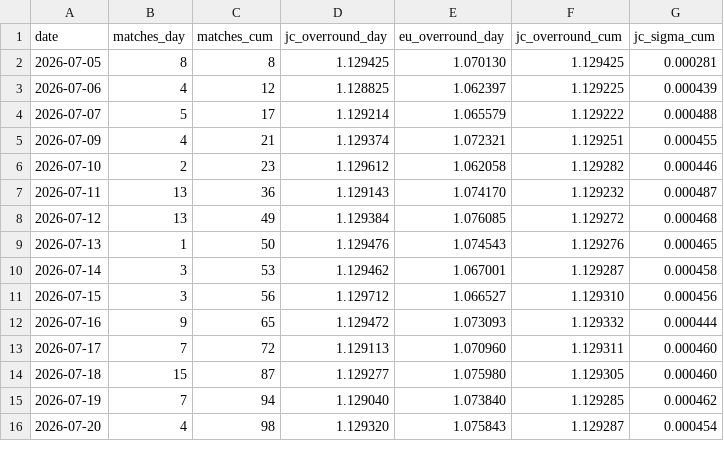
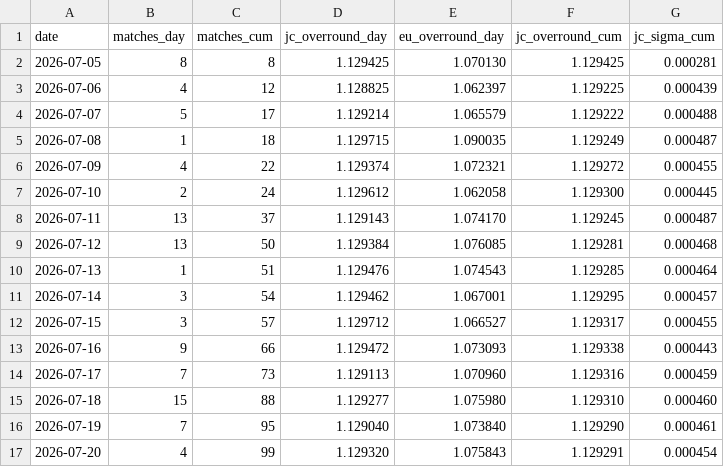
Before and after one commit to quietnumbers/china-sports-lottery-overround, a CSV file: data_log.csv, drawn as a sheet; only a part is shown; the diff covers the shown part only.

```diff
--- a/data_log.csv
+++ b/data_log.csv
@@ -4,13 +4,14 @@ date,matches_day,matches_cum,jc_overround_day,eu_overround_day,jc_overround_cum,
 2026-07-07,5,17,1.129214,1.065579,1.129222,0.000488
-2026-07-09,4,21,1.129374,1.072321,1.129251,0.000455
-2026-07-10,2,23,1.129612,1.062058,1.129282,0.000446
-2026-07-11,13,36,1.129143,1.074170,1.129232,0.000487
-2026-07-12,13,49,1.129384,1.076085,1.129272,0.000468
-2026-07-13,1,50,1.129476,1.074543,1.129276,0.000465
-2026-07-14,3,53,1.129462,1.067001,1.129287,0.000458
-2026-07-15,3,56,1.129712,1.066527,1.129310,0.000456
-2026-07-16,9,65,1.129472,1.073093,1.129332,0.000444
-2026-07-17,7,72,1.129113,1.070960,1.129311,0.000460
-2026-07-18,15,87,1.129277,1.075980,1.129305,0.000460
-2026-07-19,7,94,1.129040,1.073840,1.129285,0.000462
-2026-07-20,4,98,1.129320,1.075843,1.129287,0.000454
+2026-07-08,1,18,1.129715,1.090035,1.129249,0.000487
+2026-07-09,4,22,1.129374,1.072321,1.129272,0.000455
+2026-07-10,2,24,1.129612,1.062058,1.129300,0.000445
+2026-07-11,13,37,1.129143,1.074170,1.129245,0.000487
+2026-07-12,13,50,1.129384,1.076085,1.129281,0.000468
+2026-07-13,1,51,1.129476,1.074543,1.129285,0.000464
+2026-07-14,3,54,1.129462,1.067001,1.129295,0.000457
+2026-07-15,3,57,1.129712,1.066527,1.129317,0.000455
+2026-07-16,9,66,1.129472,1.073093,1.129338,0.000443
+2026-07-17,7,73,1.129113,1.070960,1.129316,0.000459
+2026-07-18,15,88,1.129277,1.075980,1.129310,0.000460
+2026-07-19,7,95,1.129040,1.073840,1.129290,0.000461
+2026-07-20,4,99,1.129320,1.075843,1.129291,0.000454
```
Also changed, not shown: 135 edited cells elsewhere in this file, 1 other file.
